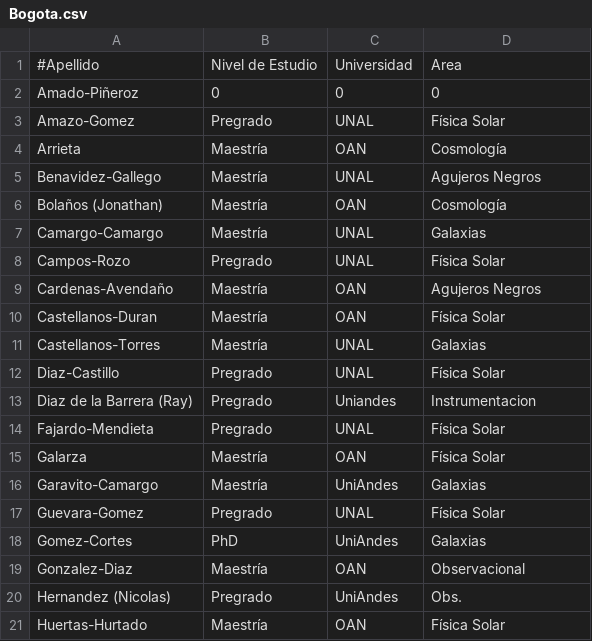
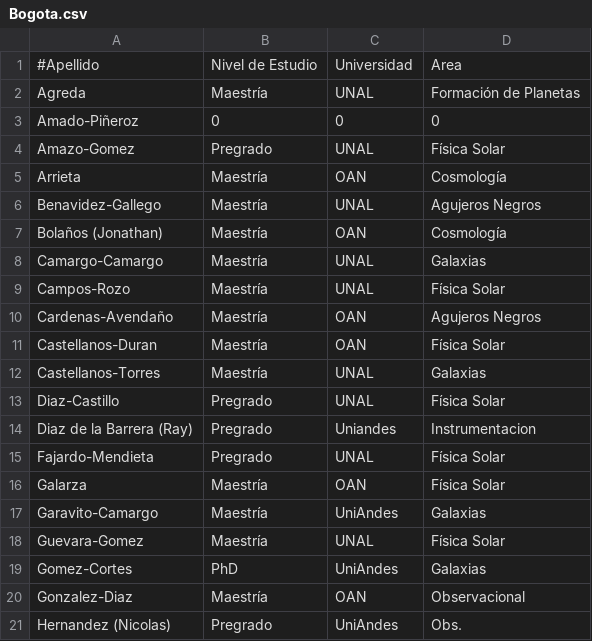
Before and after one commit to ColombianAstronomy/Estudiantes-Astronomia, a CSV file: activos/Bogota.csv, drawn as a sheet; only a part is shown; the shorter side is filled out with more unchanged rows.

Commit message:
Update Bogota.csv

```diff
--- a/activos/Bogota.csv
+++ b/activos/Bogota.csv
@@ -1,2 +1,3 @@
 #Apellido, Nivel de Estudio, Universidad, Area
+Agreda, Maestría, UNAL, Formación de Planetas
 Amado-Piñeroz,0,0,0
@@ -7,3 +8,3 @@ Bolaños (Jonathan),Maestría, OAN, Cosmología
 Camargo-Camargo,Maestría, UNAL, Galaxias
-Campos-Rozo, Pregrado, UNAL, Física Solar
+Campos-Rozo, Maestría, UNAL, Física Solar
 Cardenas-Avendaño,Maestría, OAN, Agujeros Negros
@@ -16,3 +17,3 @@ Galarza,Maestría, OAN, Física Solar
 Garavito-Camargo,Maestría, UniAndes, Galaxias
-Guevara-Gomez, Pregrado, UNAL, Física Solar
+Guevara-Gomez, Maestría, UNAL, Física Solar
 Gomez-Cortes, PhD, UniAndes, Galaxias
```
